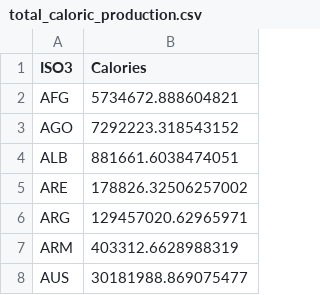
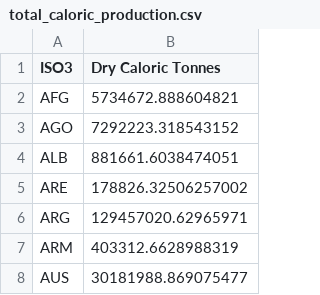
Before and after one commit to lukaszgajewski/pytradeshifts, a CSV file: data/intermediary/total_caloric_production.csv, drawn as a sheet; only a part is shown.

Commit message:
change Cal to dry caloric tonnes in production

```diff
--- a/data/intermediary/total_caloric_production.csv
+++ b/data/intermediary/total_caloric_production.csv
@@ -1,2 +1,2 @@
-ISO3,Calories
+ISO3,Dry Caloric Tonnes
 AFG,5734672.888604821
```
Also changed, not shown: 1 other file.
